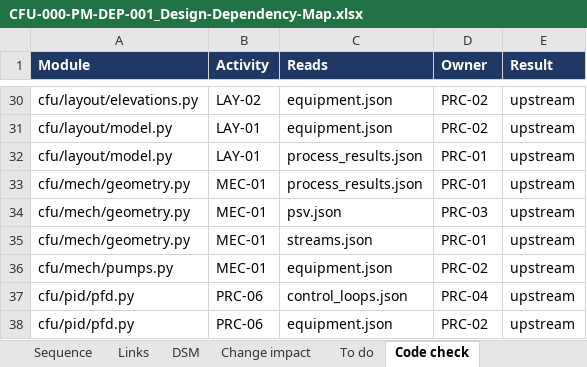
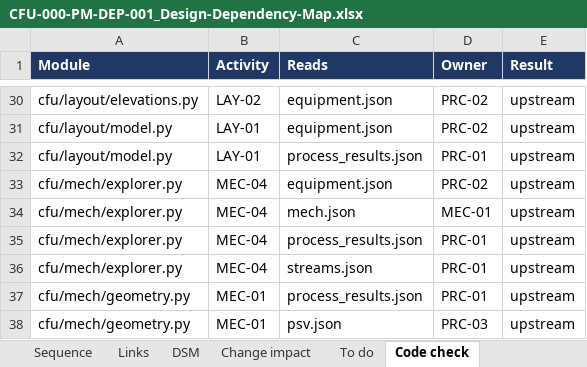
Before and after one commit to thowd223/crude-fractionator, an Excel workbook: deliverables/06-wrapup/CFU-000-PM-DEP-001_Design-Dependency-Map.xlsx, sheet Code check, drawn as a sheet; only a part is shown, gaps mark what is left out; the shorter side is filled out with more unchanged rows; values as stored, in another font and other column widths than the file's, no borders; the diff names each change by its address in the sheet, - before the commit and + after, or states it on an @@ line.

```diff
--- a/deliverables/06-wrapup/CFU-000-PM-DEP-001_Design-Dependency-Map.xlsx (sheet Code check)
+++ b/deliverables/06-wrapup/CFU-000-PM-DEP-001_Design-Dependency-Map.xlsx (sheet Code check)
+row 33: cfu/mech/explorer.py | MEC-04 | equipment.json | PRC-02 | upstream
+row 34: cfu/mech/explorer.py | MEC-04 | mech.json | MEC-01 | upstream
+row 35: cfu/mech/explorer.py | MEC-04 | process_results.json | PRC-01 | upstream
+row 36: cfu/mech/explorer.py | MEC-04 | streams.json | PRC-01 | upstream
```
Also changed, not shown: sheet Sequence, sheet Change impact, sheet Links, sheet DSM, sheet To do, deliverables/06-wrapup/CFU-000-PM-REG-001_Document-Register.xlsx, 15 other files.
